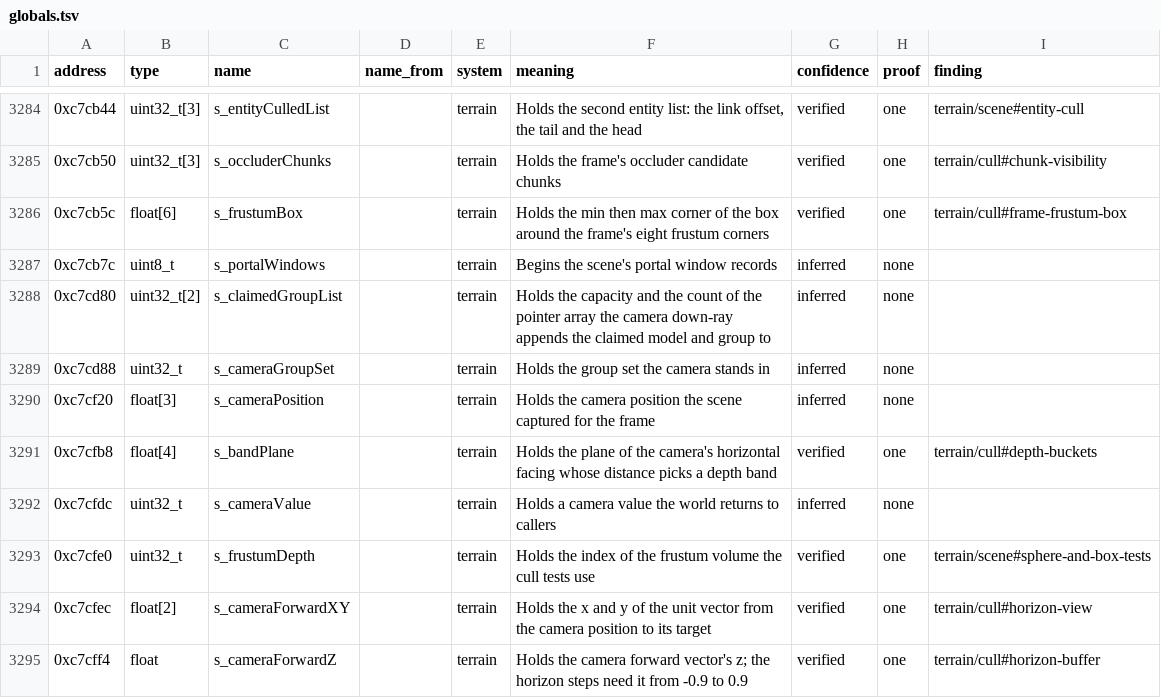
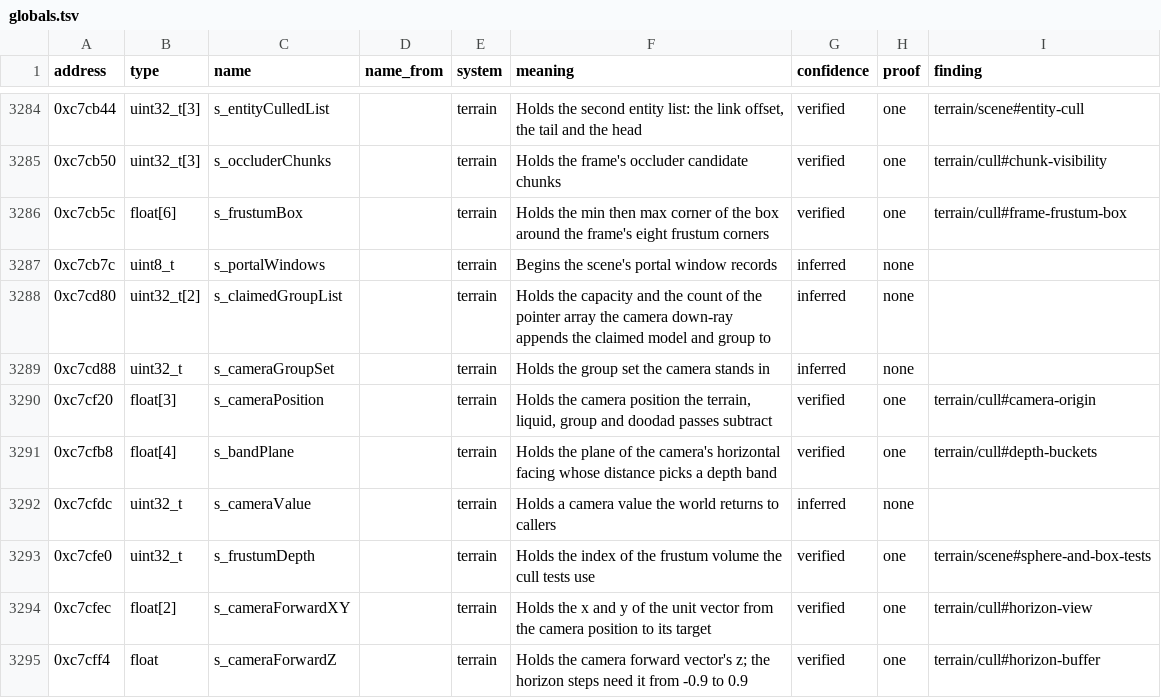
Before and after one commit to samwhosung/benilla-re, a TSV file: symbols/globals.tsv, drawn as a sheet; only a part is shown, gaps mark what is left out.

```diff
--- a/symbols/globals.tsv
+++ b/symbols/globals.tsv
@@ -3289,3 +3289,3 @@ address	type	name	name_from	system	meaning	confidence	proof	finding
 0xc7cd88	uint32_t	s_cameraGroupSet		terrain	Holds the group set the camera stands in	inferred	none	
-0xc7cf20	float[3]	s_cameraPosition		terrain	Holds the camera position the scene captured for the frame	inferred	none	
+0xc7cf20	float[3]	s_cameraPosition		terrain	Holds the camera position the terrain, liquid, group and doodad passes subtract	verified	one	terrain/cull#camera-origin
 0xc7cfb8	float[4]	s_bandPlane		terrain	Holds the plane of the camera's horizontal facing whose distance picks a depth band	verified	one	terrain/cull#depth-buckets
```
Also changed, not shown: 4 other files.
